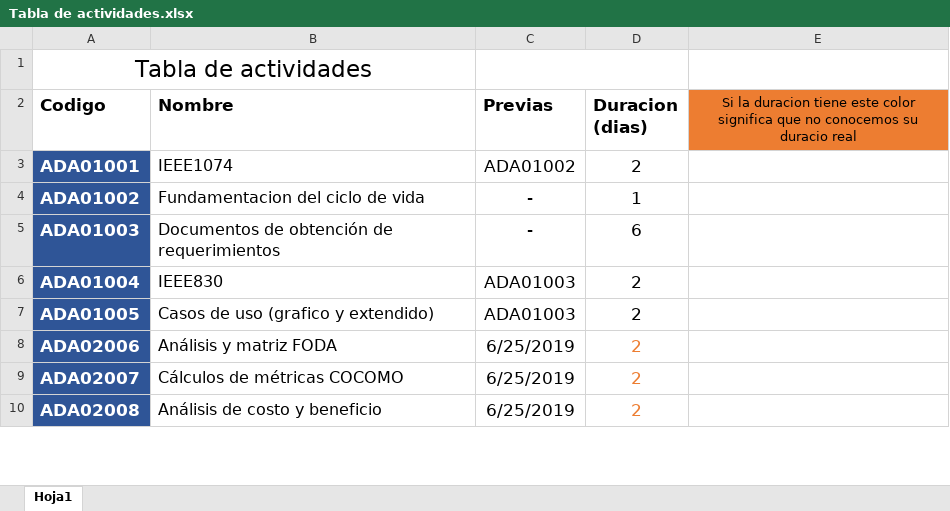
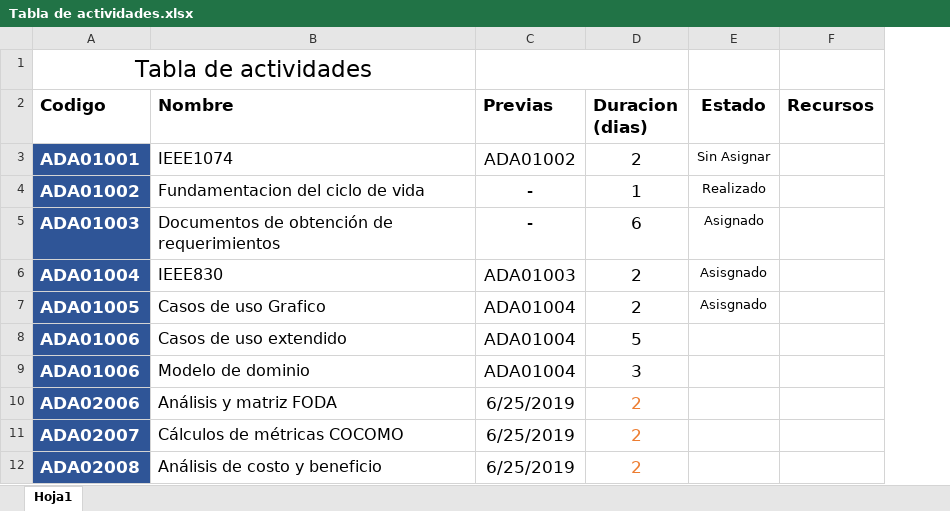
Before and after one commit to DanielPS555/Proyecto-App-.Net-Logistica----Proyecto-final-ESI, an Excel workbook: Actividades/Proy01005/Tabla de actividades.xlsx, sheet Hoja1, drawn as a sheet; only a part is shown; values as stored, in another font and other column widths than the file's, no borders; charts and pictures not drawn; removed rows and columns are numbered as before the commit, all else as after; the diff names each change by its address in the sheet, - before the commit and + after, or states it on an @@ line.

Commit message:
Modificacion en la tabla de actiidades, y se añadio a la misma los estados de cada una

```diff
--- a/Actividades/Proy01005/Tabla de actividades.xlsx (sheet Hoja1)
+++ b/Actividades/Proy01005/Tabla de actividades.xlsx (sheet Hoja1)
-column E, row 2: Si la duracion tiene este color significa que no conocemos su duracio real
+column E (Estado), rows 3-7: Sin Asignar | Realizado | Asignado | Asisgnado | Asisgnado
+column F (Recursos), empty
-B7 (Nombre): Casos de uso (grafico y extendido)
+B7 (Nombre): Casos de uso Grafico
-C7 (Previas): ADA01003
+C7 (Previas): ADA01004
+row 8: ADA01006 | Casos de uso extendido | ADA01004 | 5
+row 9: ADA01006 | Modelo de dominio | ADA01004 | 3
```
